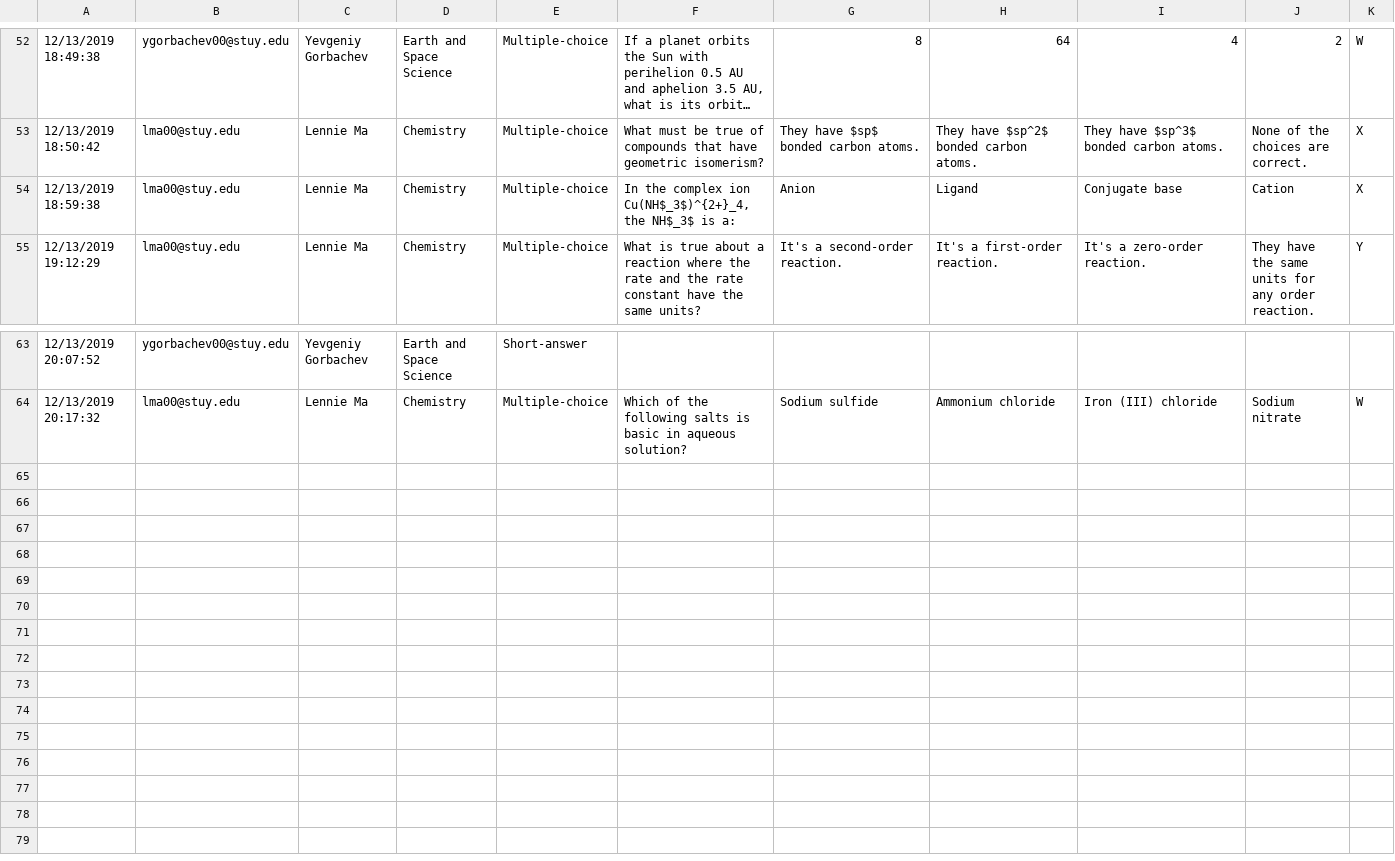
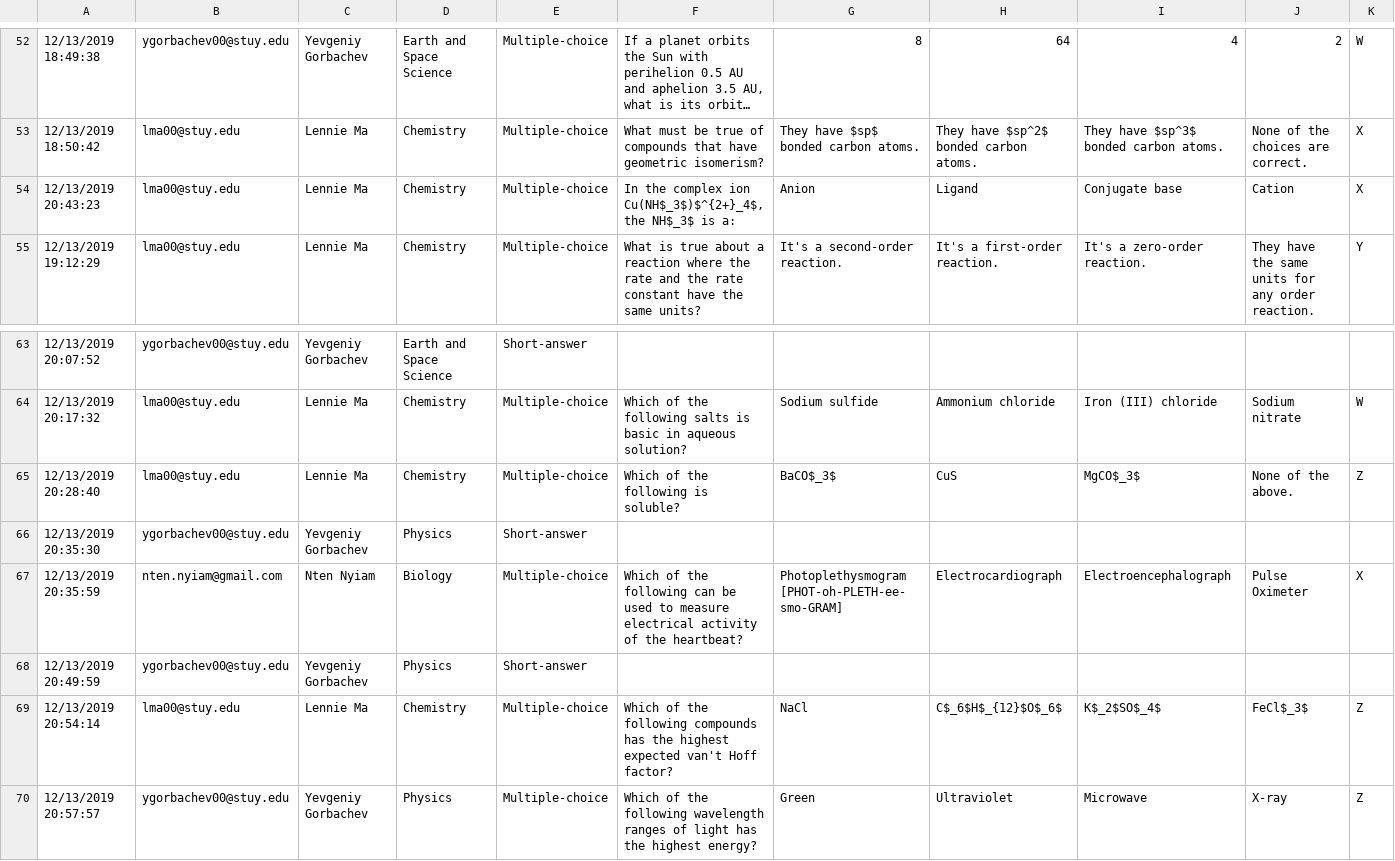
Before and after one commit to yevagorbachev/set_maker, a CSV file: questions.csv, drawn as a sheet; only a part is shown, gaps mark what is left out; long unchanged cells end in …; rows hold the shown columns only; the diff names each change by its address in the sheet, - before the commit and + after, or states it on an @@ line.

```diff
--- a/questions.csv
+++ b/questions.csv
-A54: 12/13/2019 18:59:38
+A54: 12/13/2019 20:43:23
-F54: …complex ion Cu(NH$_3$)^{2+}_4, the NH$_3$…
+F54: …complex ion Cu(NH$_3$)$^{2+}_4$, the NH$_3$…
+row 65: 12/13/2019 20:28:40 | lma00@stuy.edu | Lennie Ma | Chemistry | Multiple-choice | Which of the following is soluble? | BaCO$_3$ | CuS | MgCO$_3$ | None of the above. | Z
+row 66: 12/13/2019 20:35:30 | ygorbachev00@stuy.edu | Yevgeniy Gorbachev | Physics | Short-answer
+row 67: 12/13/2019 20:35:59 | nten.nyiam@gmail.com | Nten Nyiam | Biology | Multiple-choice | Which of the following can be used to measure electrical activity of the heartbeat? | Photoplethysmogram [PHOT-oh-PLETH-ee-smo-GRAM] | Electrocardiograph | Electroencephalograph | Pulse Oximeter | X
+row 68: 12/13/2019 20:49:59 | ygorbachev00@stuy.edu | Yevgeniy Gorbachev | Physics | Short-answer
+row 69: 12/13/2019 20:54:14 | lma00@stuy.edu | Lennie Ma | Chemistry | Multiple-choice | Which of the following compounds has the highest expected van't Hoff factor? | NaCl | C$_6$H$_{12}$O$_6$ | K$_2$SO$_4$ | FeCl$_3$ | Z
+row 70: 12/13/2019 20:57:57 | ygorbachev00@stuy.edu | Yevgeniy Gorbachev | Physics | Multiple-choice | Which of the following wavelength ranges of light has the highest energy? | Green | Ultraviolet | Microwave | X-ray | Z
```
Also changed, not shown: 3 other files.
